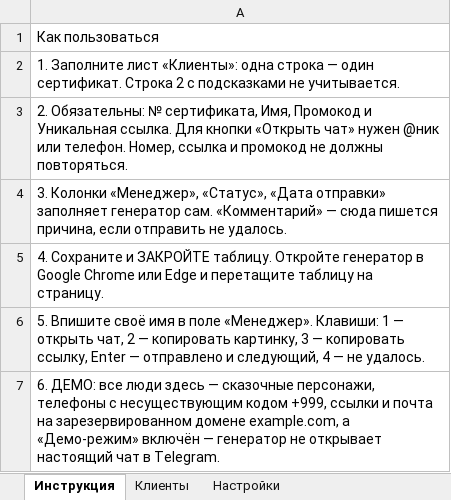
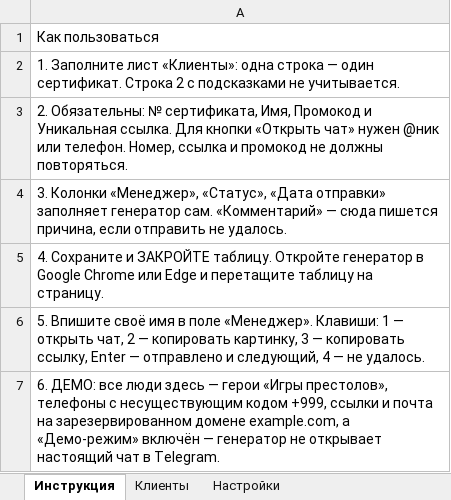
Before and after one commit to KOLESANDER-2020/certificate-generator, an Excel workbook: demo/demo-clients-ru.xlsx, sheet Инструкция, drawn as a sheet; values as stored, in another font and other column widths than the file's, no borders; the diff names each change by its address in the sheet, - before the commit and + after, or states it on an @@ line.

```diff
--- a/demo/demo-clients-ru.xlsx (sheet Инструкция)
+++ b/demo/demo-clients-ru.xlsx (sheet Инструкция)
-A7: …здесь — сказочные персонажи, телефоны с…
+A7: …здесь — герои «Игры престолов», телефоны с…
```
Also changed, not shown: sheet Клиенты, demo/demo-clients-en.xlsx, demo/demo-clients-uk.xlsx, 5 other files.
